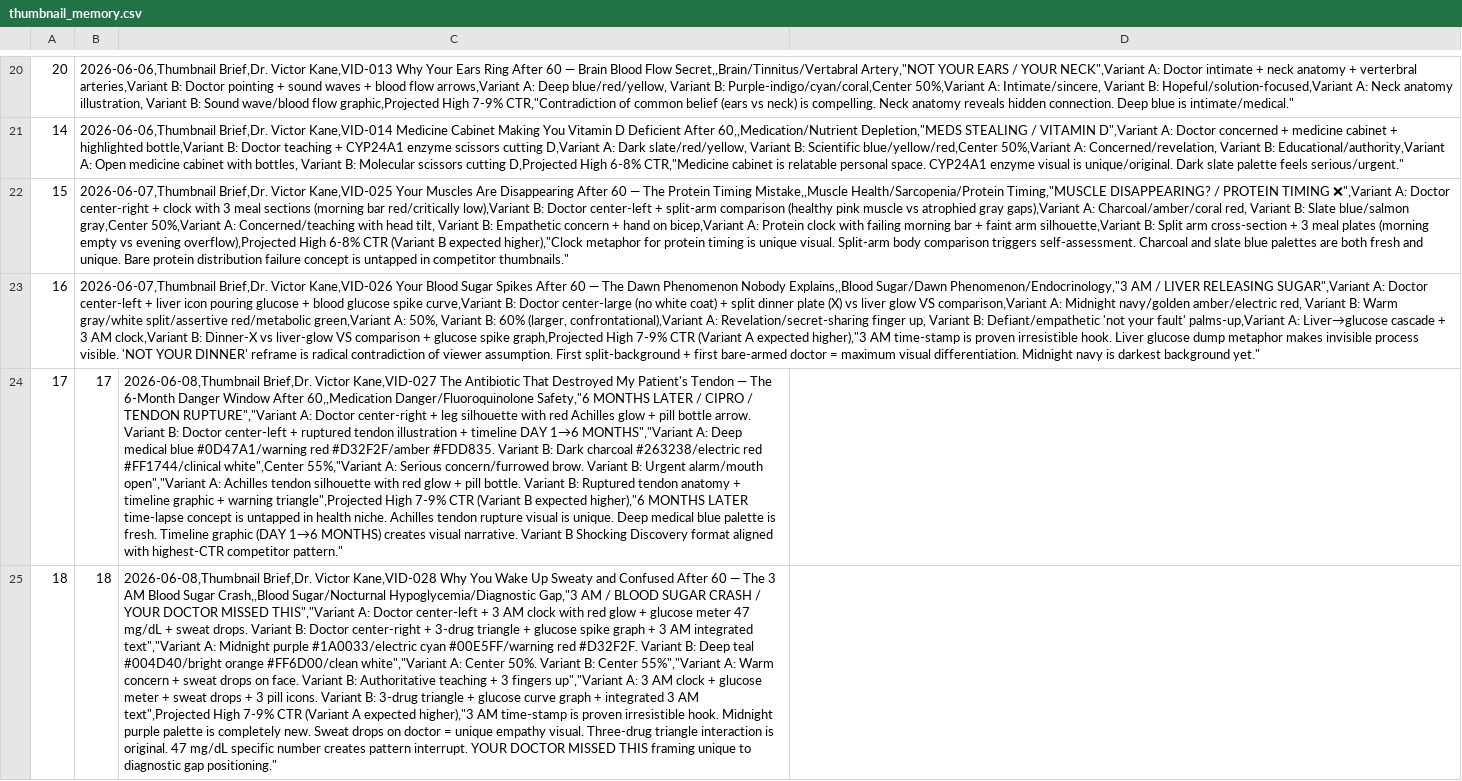
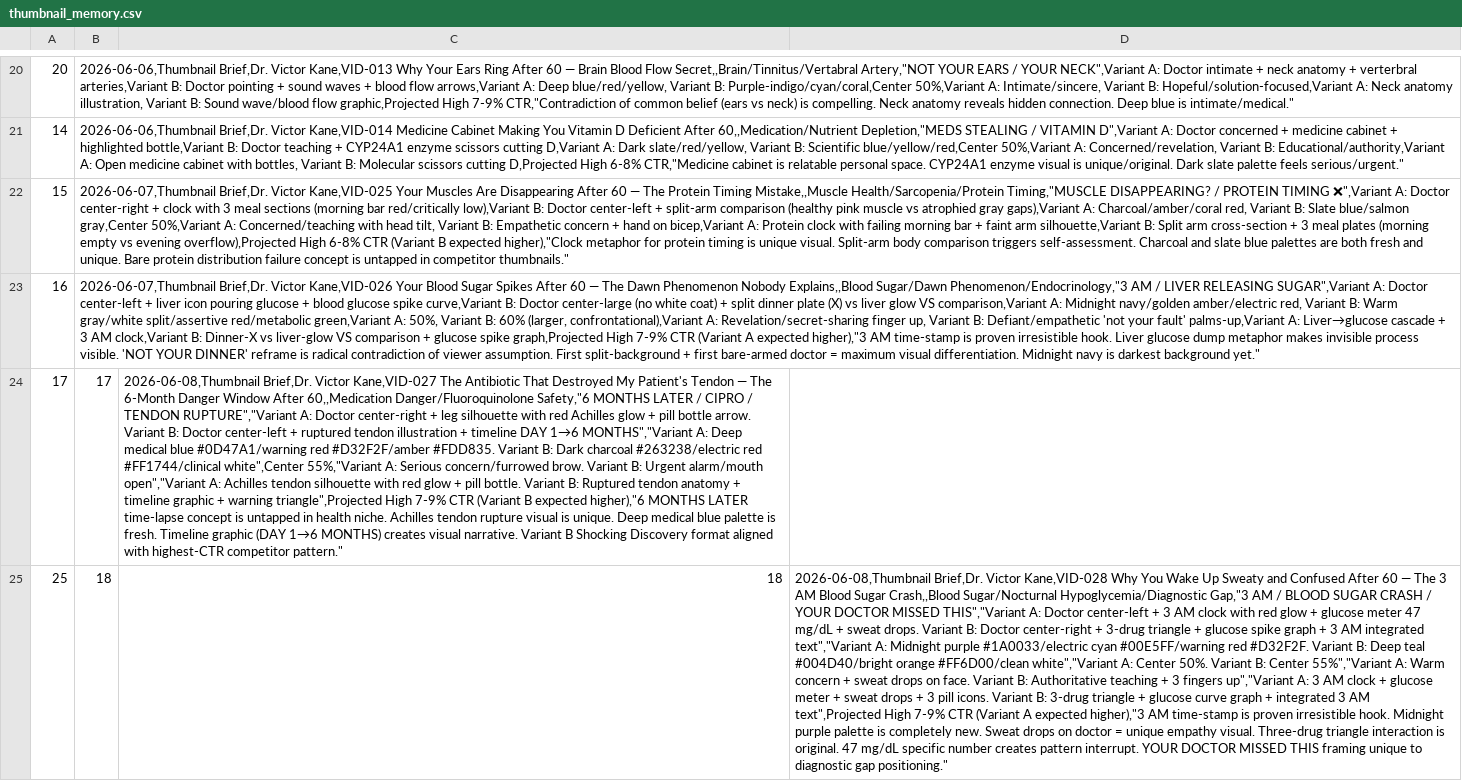
Before and after one commit to tanishkrai07/hermes-youtube-growth-os, a CSV file: memory/thumbnail_memory.csv, drawn as a sheet; only a part is shown, gaps mark what is left out; the diff covers the shown part only; the diff names each change by its address in the sheet, - before the commit and + after, or states it on an @@ line.

Commit message:
Daily memory update 2026-06-10: VID-029/030 scripts, competitor scan, idea list, new patterns

```diff
--- a/memory/thumbnail_memory.csv
+++ b/memory/thumbnail_memory.csv
-A25: 18
+A25: 25
-C25: 2026-06-08,Thumbnail Brief,Dr. Victor Kane,VID-028 Why You Wake Up Sweaty and Confused After 60 — The 3 AM Blood Sugar Crash,,Blood Sugar/Nocturnal Hypoglycemia/Diagnostic Gap,"3 AM / BLOOD SUGAR CRASH / YOUR DOCTOR MISSED THIS","Variant A: Doctor center-left + 3 AM clock with red glow + glucose meter 47 mg/dL + sweat drops. Variant B: Doctor center-right + 3-drug triangle + glucose spike graph + 3 AM integrated text","Variant A: Midnight purple #1A0033/electric cyan #00E5FF/warning red #D32F2F. Variant B: Deep teal #004D40/bright orange #FF6D00/clean white","Variant A: Center 50%. Variant B: Center 55%","Variant A: Warm concern + sweat drops on face. Variant B: Authoritative teaching + 3 fingers up","Variant A: 3 AM clock + glucose meter + sweat drops + 3 pill icons. Variant B: 3-drug triangle + glucose curve graph + integrated 3 AM text",Projected High 7-9% CTR (Variant A expected higher),"3 AM time-stamp is proven irresistible hook. Midnight purple palette is completely new. Sweat drops on doctor = unique empathy visual. Three-drug triangle interaction is original. 47 mg/dL specific number creates pattern interrupt. YOUR DOCTOR MISSED THIS framing unique to diagnostic gap positioning."
+C25: 18
-D25: (empty)
+D25: 2026-06-08,Thumbnail Brief,Dr. Victor Kane,VID-028 Why You Wake Up Sweaty and Confused After 60 — The 3 AM Blood Sugar Crash,,Blood Sugar/Nocturnal Hypoglycemia/Diagnostic Gap,"3 AM / BLOOD SUGAR CRASH / YOUR DOCTOR MISSED THIS","Variant A: Doctor center-left + 3 AM clock with red glow + glucose meter 47 mg/dL + sweat drops. Variant B: Doctor center-right + 3-drug triangle + glucose spike graph + 3 AM integrated text","Variant A: Midnight purple #1A0033/electric cyan #00E5FF/warning red #D32F2F. Variant B: Deep teal #004D40/bright orange #FF6D00/clean white","Variant A: Center 50%. Variant B: Center 55%","Variant A: Warm concern + sweat drops on face. Variant B: Authoritative teaching + 3 fingers up","Variant A: 3 AM clock + glucose meter + sweat drops + 3 pill icons. Variant B: 3-drug triangle + glucose curve graph + integrated 3 AM text",Projected High 7-9% CTR (Variant A expected higher),"3 AM time-stamp is proven irresistible hook. Midnight purple palette is completely new. Sweat drops on doctor = unique empathy visual. Three-drug triangle interaction is original. 47 mg/dL specific number creates pattern interrupt. YOUR DOCTOR MISSED THIS framing unique to diagnostic gap positioning."
```
Also changed, not shown: 3 added rows elsewhere in this file, memory/competitor_watchlist.csv, memory/title_patterns.csv, 14 other files.
